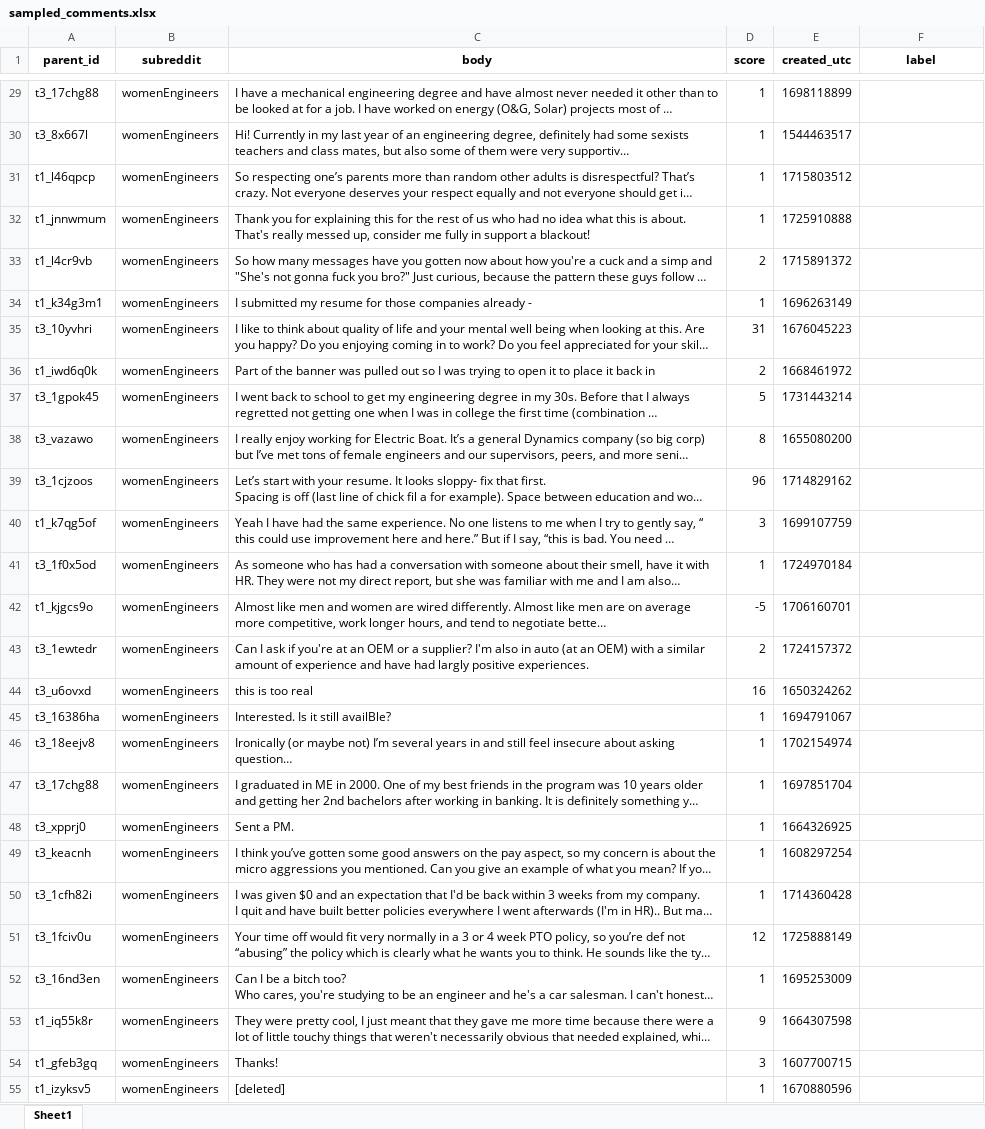
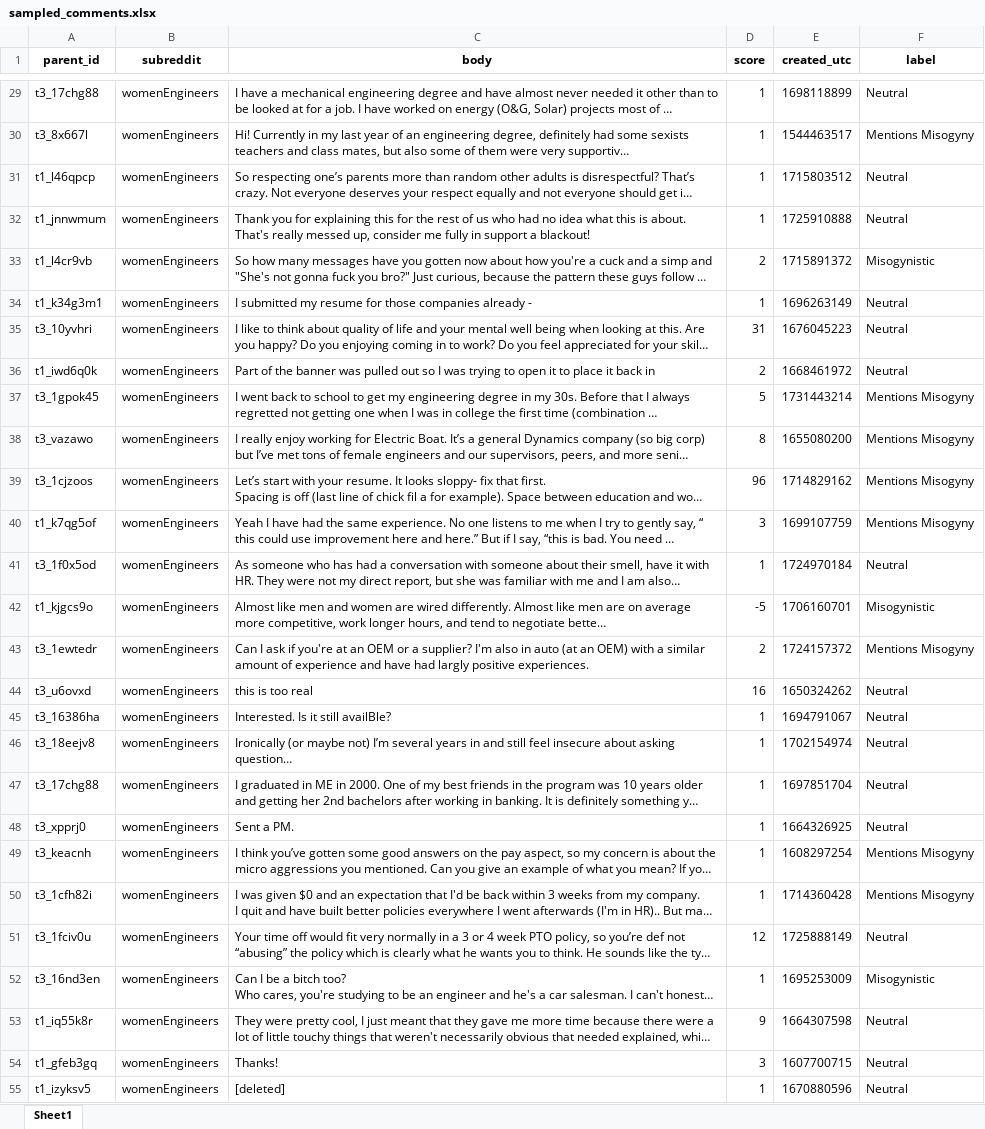
Before and after one commit to AmyMcMahon/FYP, an Excel workbook: sampled_comments.xlsx, sheet Sheet1, drawn as a sheet; only a part is shown, gaps mark what is left out; long unchanged cells end in …; values as stored, in another font and other column widths than the file's, no borders; the diff covers the shown part only; the diff names each change by its address in the sheet, - before the commit and + after, or states it on an @@ line.

```diff
--- a/sampled_comments.xlsx (sheet Sheet1)
+++ b/sampled_comments.xlsx (sheet Sheet1)
-F29 (label): (empty)
+F29 (label): Neutral
-F30 (label): (empty)
+F30 (label): Mentions Misogyny
-F31:F32 (label): (empty)
+F31:F32 (label): Neutral
-F33 (label): (empty)
+F33 (label): Misogynistic
-F34:F36 (label): (empty)
+F34:F36 (label): Neutral
-F37:F40 (label): (empty)
+F37:F40 (label): Mentions Misogyny
-F41 (label): (empty)
+F41 (label): Neutral
-F42 (label): (empty)
+F42 (label): Misogynistic
-F43 (label): (empty)
+F43 (label): Mentions Misogyny
-F44:F48 (label): (empty)
+F44:F48 (label): Neutral
-F49:F50 (label): (empty)
+F49:F50 (label): Mentions Misogyny
-F51 (label): (empty)
+F51 (label): Neutral
-F52 (label): (empty)
+F52 (label): Misogynistic
-F53:F55 (label): (empty)
+F53:F55 (label): Neutral
```
Also changed, not shown: 273 edited cells elsewhere in this sheet.
